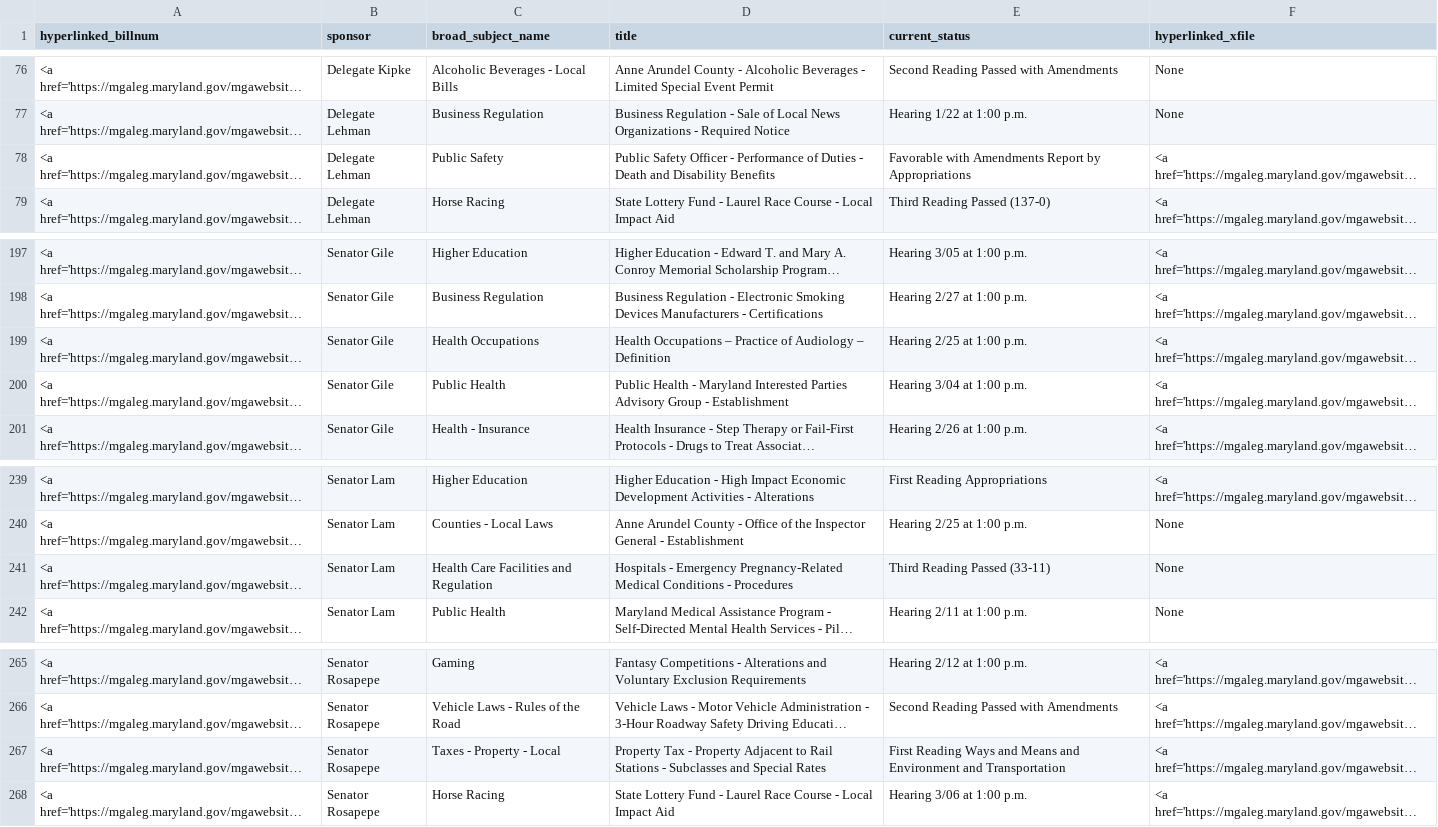
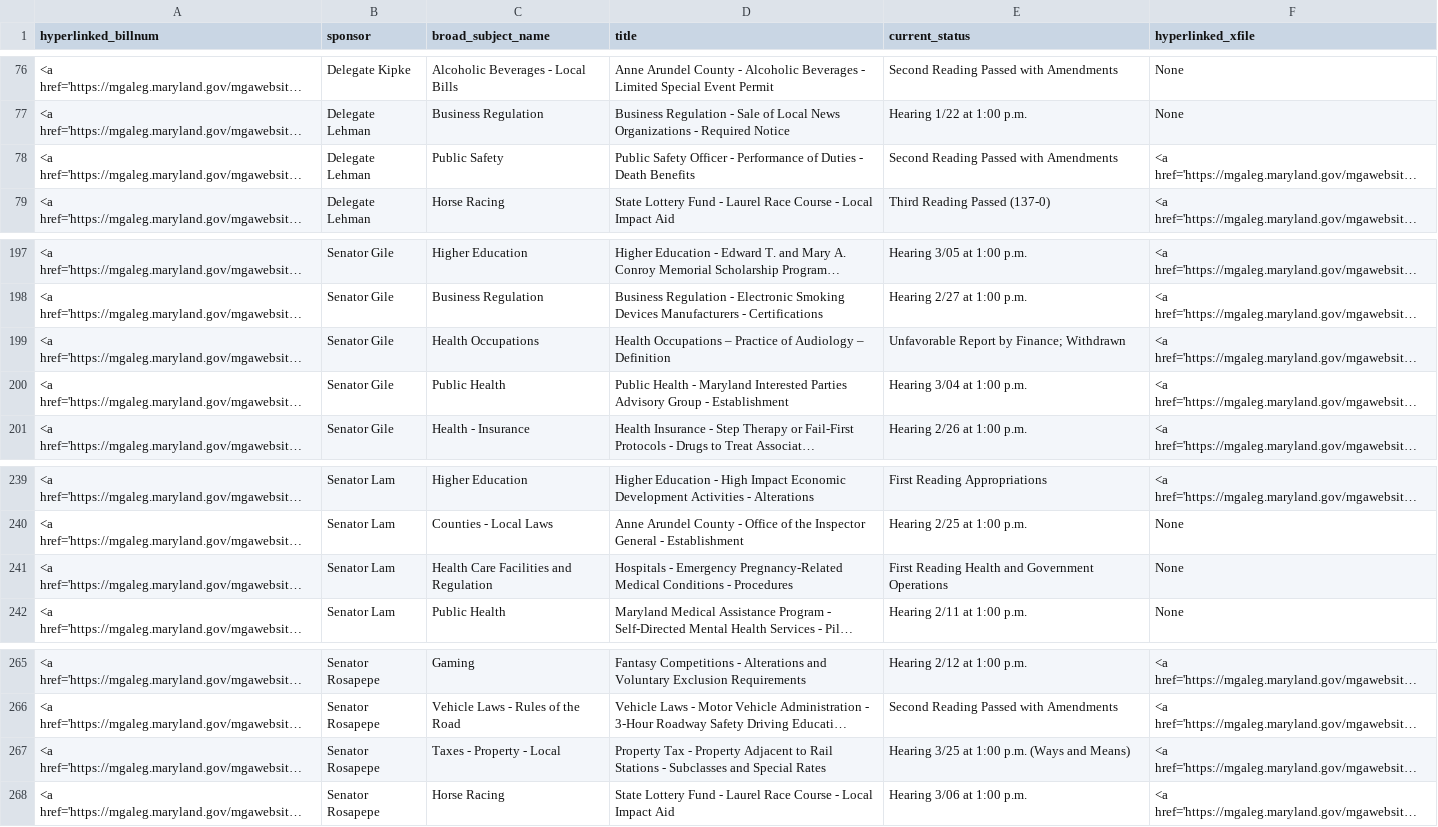
Before and after one commit to Baltimore-Sun/md-ga-bill-tracker, a CSV file: aatab.csv, drawn as a sheet; only a part is shown, gaps mark what is left out; long unchanged cells end in …; the diff names each change by its address in the sheet, - before the commit and + after, or states it on an @@ line.

```diff
--- a/aatab.csv
+++ b/aatab.csv
-D78 (title): …- Death and Disability Benefits
+D78 (title): …- Death Benefits
-E78 (current_status): Favorable with Amendments Report by Appropriations
+E78 (current_status): Second Reading Passed with Amendments
-E199 (current_status): Hearing 2/25 at 1:00 p.m.
+E199 (current_status): Unfavorable Report by Finance; Withdrawn
-E241 (current_status): Third Reading Passed (33-11)
+E241 (current_status): First Reading Health and Government Operations
-E267 (current_status): First Reading Ways and Means and Environment and Transportation
+E267 (current_status): Hearing 3/25 at 1:00 p.m. (Ways and Means)
```
Also changed, not shown: howtab.csv.
